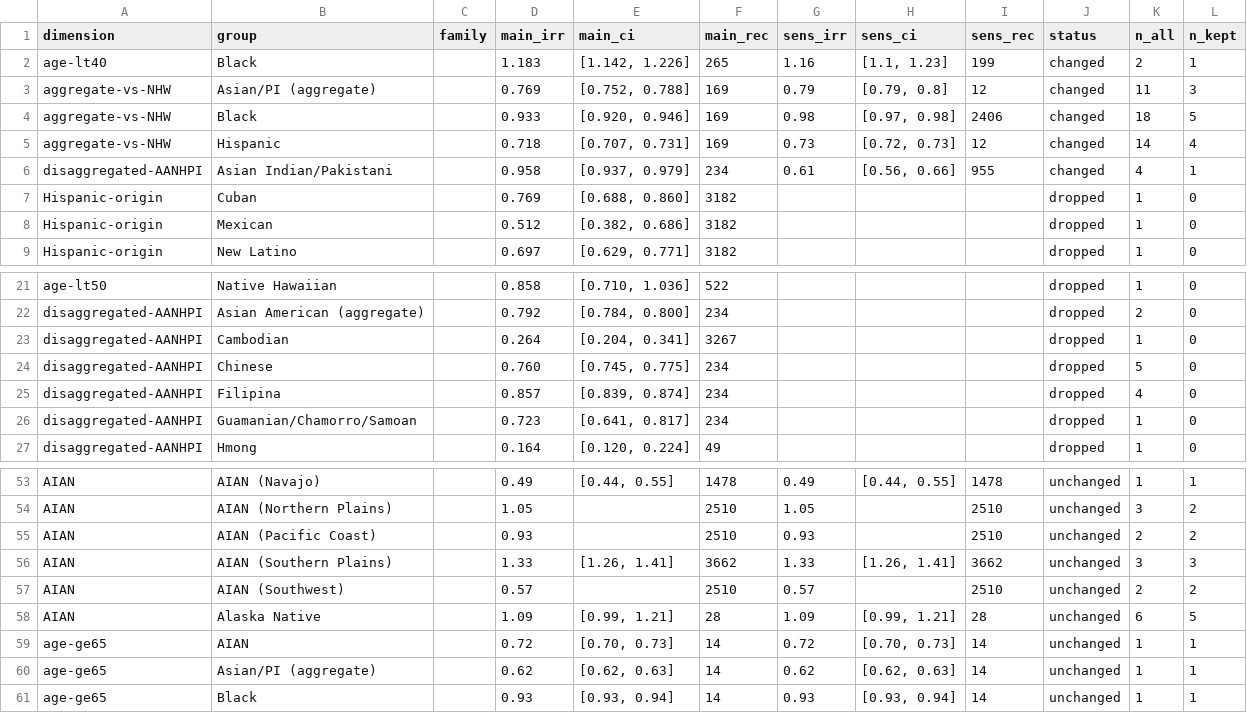
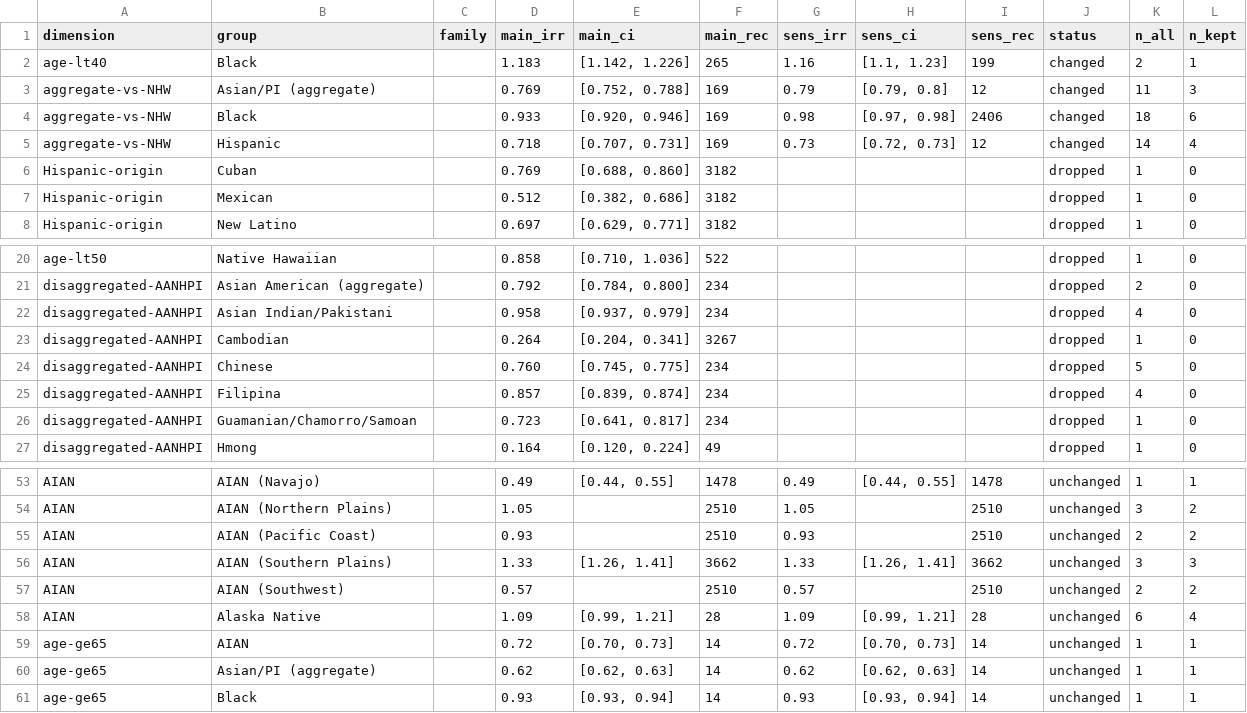
Before and after one commit to p16791918-lab/Meta, a CSV file: meta_agents/search_v2/outputs/Sensitivity2_directly_reported.csv, drawn as a sheet; only a part is shown, gaps mark what is left out.

```diff
--- a/meta_agents/search_v2/outputs/Sensitivity2_directly_reported.csv
+++ b/meta_agents/search_v2/outputs/Sensitivity2_directly_reported.csv
@@ -3,5 +3,4 @@ age-lt40,Black,,1.183," [1.142, 1.226]",265,1.16," [1.1, 1.23]",199,changed,2,1
 aggregate-vs-NHW,Asian/PI (aggregate),,0.769," [0.752, 0.788]",169,0.79," [0.79, 0.8]",12,changed,11,3
-aggregate-vs-NHW,Black,,0.933," [0.920, 0.946]",169,0.98," [0.97, 0.98]",2406,changed,18,5
+aggregate-vs-NHW,Black,,0.933," [0.920, 0.946]",169,0.98," [0.97, 0.98]",2406,changed,18,6
 aggregate-vs-NHW,Hispanic,,0.718," [0.707, 0.731]",169,0.73," [0.72, 0.73]",12,changed,14,4
-disaggregated-AANHPI,Asian Indian/Pakistani,,0.958," [0.937, 0.979]",234,0.61," [0.56, 0.66]",955,changed,4,1
 Hispanic-origin,Cuban,,0.769," [0.688, 0.860]",3182,,,,dropped,1,0
@@ -22,2 +21,3 @@ age-lt50,Native Hawaiian,,0.858," [0.710, 1.036]",522,,,,dropped,1,0
 disaggregated-AANHPI,Asian American (aggregate),,0.792," [0.784, 0.800]",234,,,,dropped,2,0
+disaggregated-AANHPI,Asian Indian/Pakistani,,0.958," [0.937, 0.979]",234,,,,dropped,4,0
 disaggregated-AANHPI,Cambodian,,0.264," [0.204, 0.341]",3267,,,,dropped,1,0
@@ -57,3 +57,3 @@ AIAN,AIAN (Southern Plains),,1.33," [1.26, 1.41]",3662,1.33," [1.26, 1.41]",3662
 AIAN,AIAN (Southwest),,0.57,,2510,0.57,,2510,unchanged,2,2
-AIAN,Alaska Native,,1.09," [0.99, 1.21]",28,1.09," [0.99, 1.21]",28,unchanged,6,5
+AIAN,Alaska Native,,1.09," [0.99, 1.21]",28,1.09," [0.99, 1.21]",28,unchanged,6,4
 age-ge65,AIAN,,0.72," [0.70, 0.73]",14,0.72," [0.70, 0.73]",14,unchanged,1,1
```
Also changed, not shown: 12 other files.
